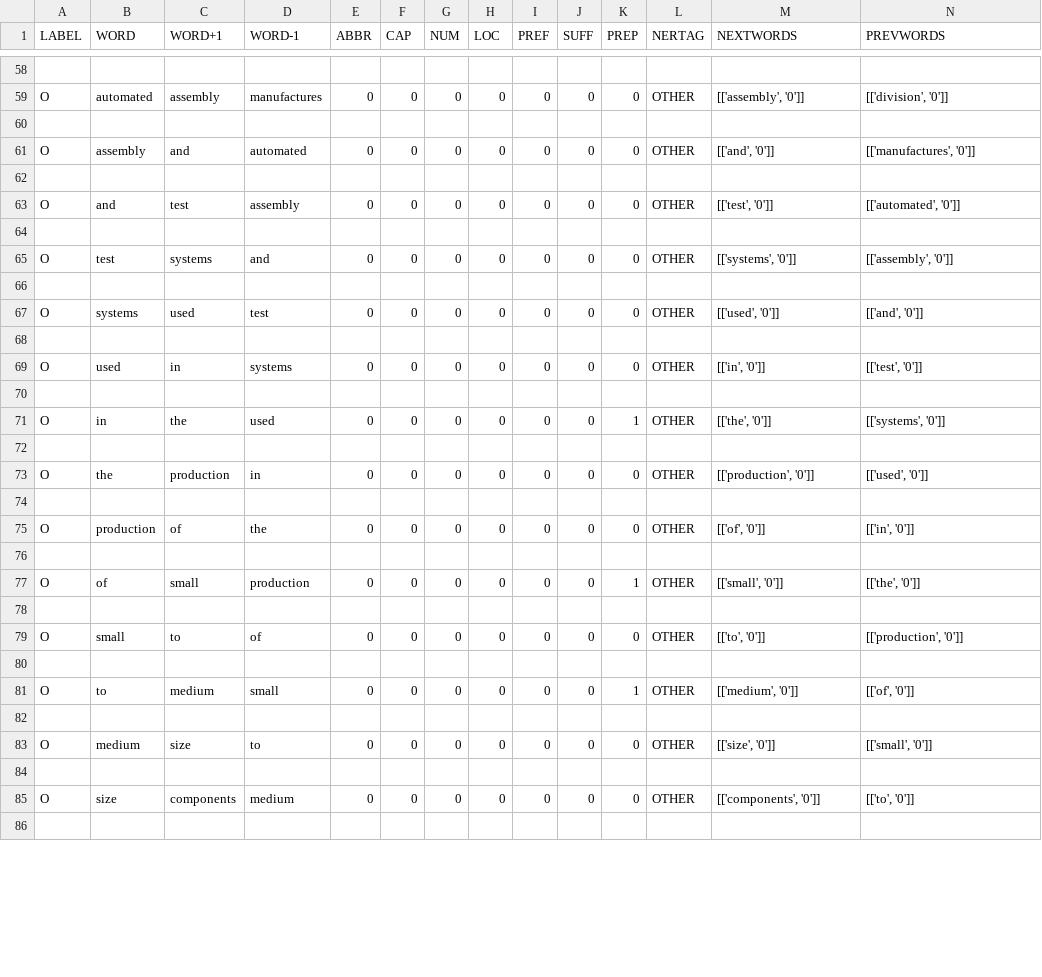
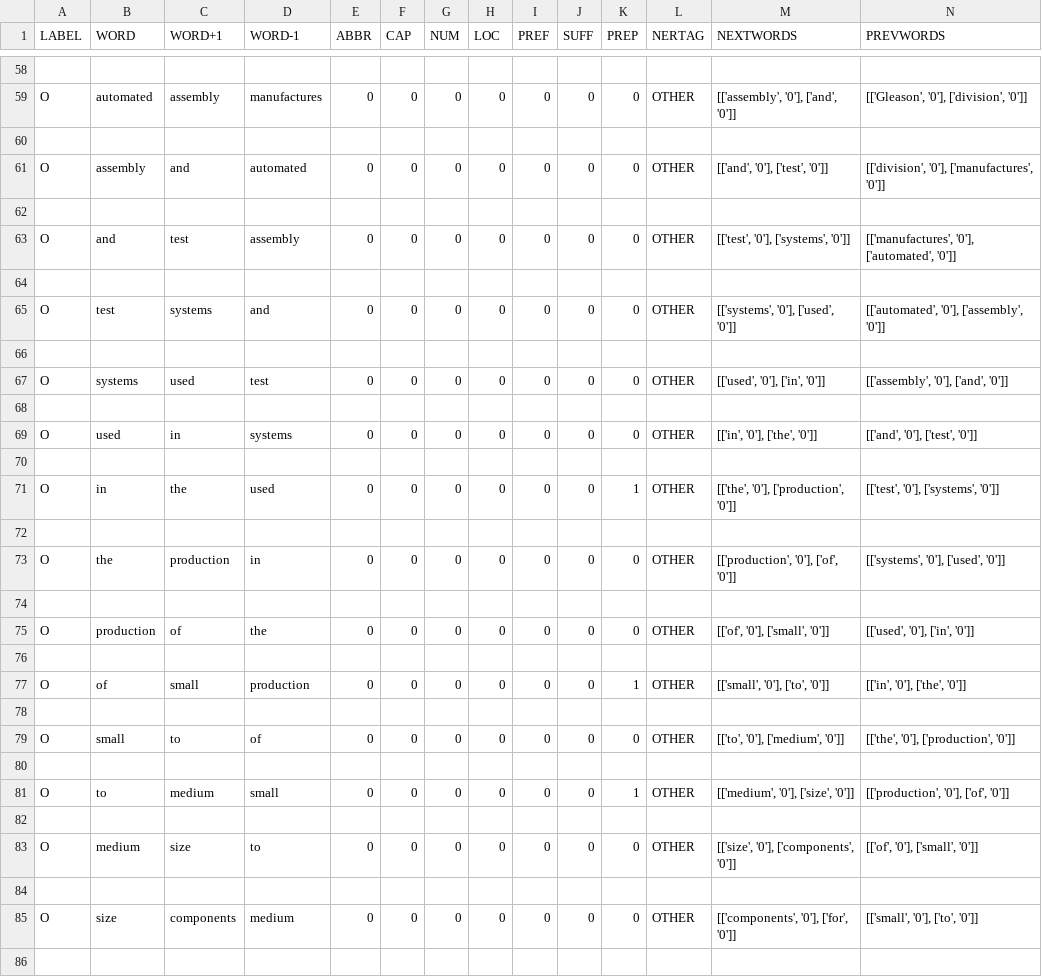
Before and after one commit to Reynolds1997/5340Project, a CSV file: temp.csv, drawn as a sheet; only a part is shown, gaps mark what is left out; the diff covers the shown part only; the diff names each change by its address in the sheet, - before the commit and + after, or states it on an @@ line.

```diff
--- a/temp.csv
+++ b/temp.csv
-M59 (NEXTWORDS): [['assembly', '0']]
+M59 (NEXTWORDS): [['assembly', '0'], ['and', '0']]
-N59 (PREVWORDS): [['division', '0']]
+N59 (PREVWORDS): [['Gleason', '0'], ['division', '0']]
-M61 (NEXTWORDS): [['and', '0']]
+M61 (NEXTWORDS): [['and', '0'], ['test', '0']]
-N61 (PREVWORDS): [['manufactures', '0']]
+N61 (PREVWORDS): [['division', '0'], ['manufactures', '0']]
-M63 (NEXTWORDS): [['test', '0']]
+M63 (NEXTWORDS): [['test', '0'], ['systems', '0']]
-N63 (PREVWORDS): [['automated', '0']]
+N63 (PREVWORDS): [['manufactures', '0'], ['automated', '0']]
-M65 (NEXTWORDS): [['systems', '0']]
+M65 (NEXTWORDS): [['systems', '0'], ['used', '0']]
-N65 (PREVWORDS): [['assembly', '0']]
+N65 (PREVWORDS): [['automated', '0'], ['assembly', '0']]
-M67 (NEXTWORDS): [['used', '0']]
+M67 (NEXTWORDS): [['used', '0'], ['in', '0']]
-N67 (PREVWORDS): [['and', '0']]
+N67 (PREVWORDS): [['assembly', '0'], ['and', '0']]
-M69 (NEXTWORDS): [['in', '0']]
+M69 (NEXTWORDS): [['in', '0'], ['the', '0']]
-N69 (PREVWORDS): [['test', '0']]
+N69 (PREVWORDS): [['and', '0'], ['test', '0']]
-M71 (NEXTWORDS): [['the', '0']]
+M71 (NEXTWORDS): [['the', '0'], ['production', '0']]
-N71 (PREVWORDS): [['systems', '0']]
+N71 (PREVWORDS): [['test', '0'], ['systems', '0']]
-M73 (NEXTWORDS): [['production', '0']]
+M73 (NEXTWORDS): [['production', '0'], ['of', '0']]
-N73 (PREVWORDS): [['used', '0']]
+N73 (PREVWORDS): [['systems', '0'], ['used', '0']]
-M75 (NEXTWORDS): [['of', '0']]
+M75 (NEXTWORDS): [['of', '0'], ['small', '0']]
-N75 (PREVWORDS): [['in', '0']]
+N75 (PREVWORDS): [['used', '0'], ['in', '0']]
-M77 (NEXTWORDS): [['small', '0']]
+M77 (NEXTWORDS): [['small', '0'], ['to', '0']]
-N77 (PREVWORDS): [['the', '0']]
+N77 (PREVWORDS): [['in', '0'], ['the', '0']]
-M79 (NEXTWORDS): [['to', '0']]
+M79 (NEXTWORDS): [['to', '0'], ['medium', '0']]
-N79 (PREVWORDS): [['production', '0']]
+N79 (PREVWORDS): [['the', '0'], ['production', '0']]
-M81 (NEXTWORDS): [['medium', '0']]
+M81 (NEXTWORDS): [['medium', '0'], ['size', '0']]
-N81 (PREVWORDS): [['of', '0']]
+N81 (PREVWORDS): [['production', '0'], ['of', '0']]
-M83 (NEXTWORDS): [['size', '0']]
+M83 (NEXTWORDS): [['size', '0'], ['components', '0']]
-N83 (PREVWORDS): [['small', '0']]
+N83 (PREVWORDS): [['of', '0'], ['small', '0']]
-M85 (NEXTWORDS): [['components', '0']]
+M85 (NEXTWORDS): [['components', '0'], ['for', '0']]
-N85 (PREVWORDS): [['to', '0']]
+N85 (PREVWORDS): [['small', '0'], ['to', '0']]
```
Also changed, not shown: 104 edited cells elsewhere in this file, 11 other files.
